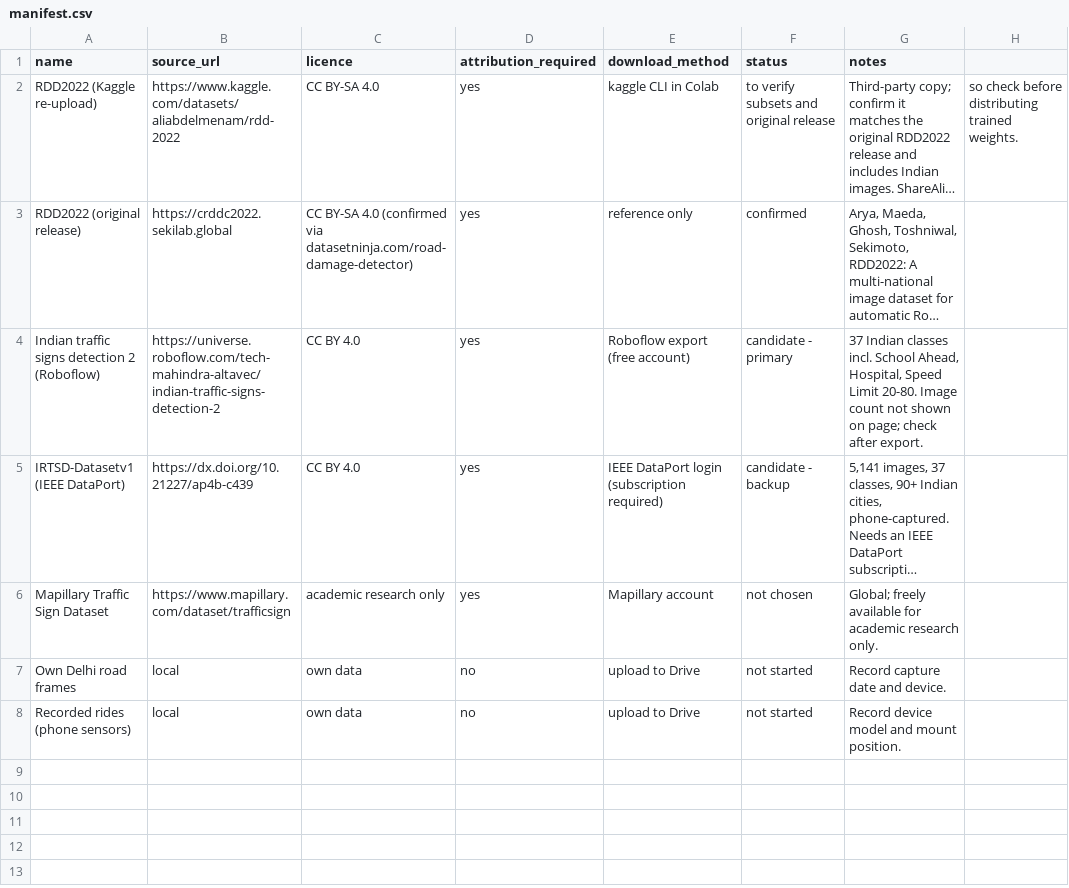
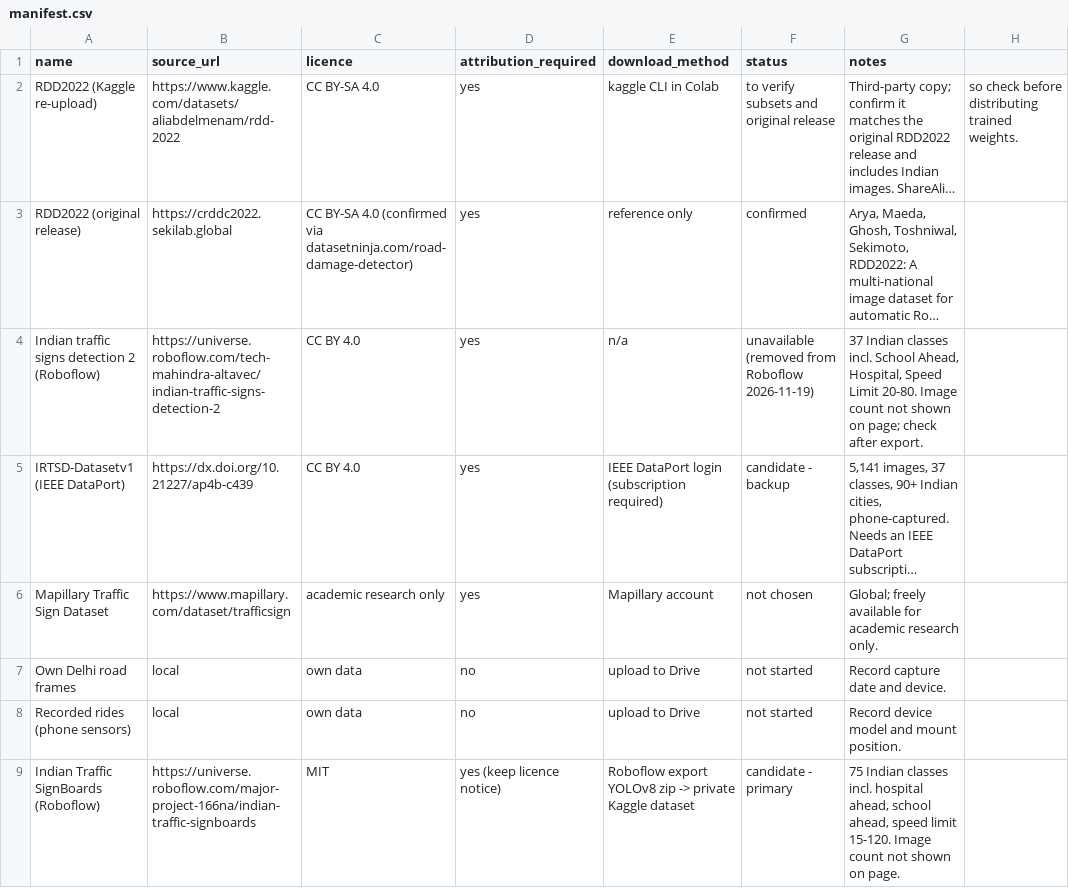
Before and after one commit to divyanshkulshrestha23/road-anomaly-detection, a CSV file: data/manifest.csv, drawn as a sheet; long unchanged cells end in …; the diff names each change by its address in the sheet, - before the commit and + after, or states it on an @@ line.

Commit message:
Sign mapping: keyword rules so any Indian sign dataset maps to our groups; switch to Indian Traffic SignBoards

```diff
--- a/data/manifest.csv
+++ b/data/manifest.csv
-E4 (download_method): Roboflow export (free account)
+E4 (download_method): n/a
-F4 (status): candidate - primary
+F4 (status): unavailable (removed from Roboflow 2026-11-19)
+row 9: Indian Traffic SignBoards (Roboflow) | https://universe.roboflow.com/major-project-166na/indian-traffic-signboards | MIT | yes (keep licence notice) | Roboflow export YOLOv8 zip -> private Kaggle dataset | candidate - primary | 75 Indian classes incl. hospital ahead, school ahead, speed limit 15-120. Image count not shown on page.
```
Also changed, not shown: 3 other files.
